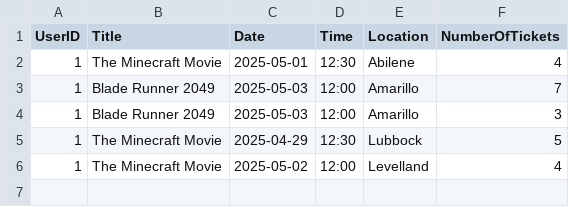
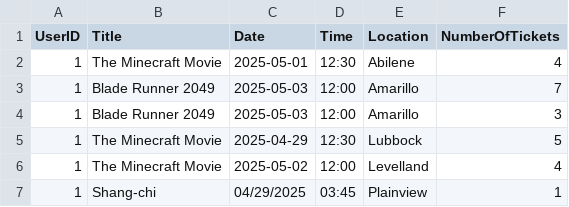
Before and after one commit to Willpaar/West-Texas-Movies-, a CSV file: backend/database/OrderHistory.csv, drawn as a sheet; the diff names each change by its address in the sheet, - before the commit and + after, or states it on an @@ line.

```diff
--- a/backend/database/OrderHistory.csv
+++ b/backend/database/OrderHistory.csv
+row 7: 1 | Shang-chi | 04/29/2025 | 03:45 | Plainview | 1
```
Also changed, not shown: backend/database/Movies.csv, 31 other files.
